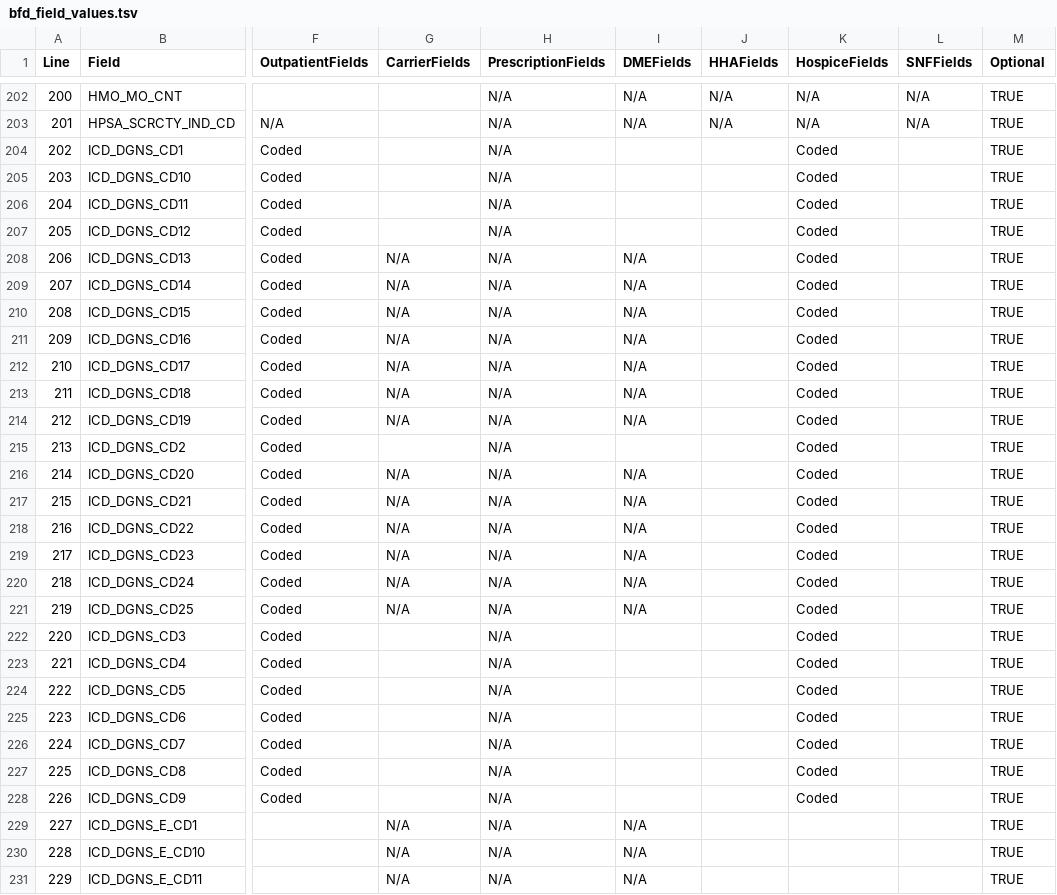
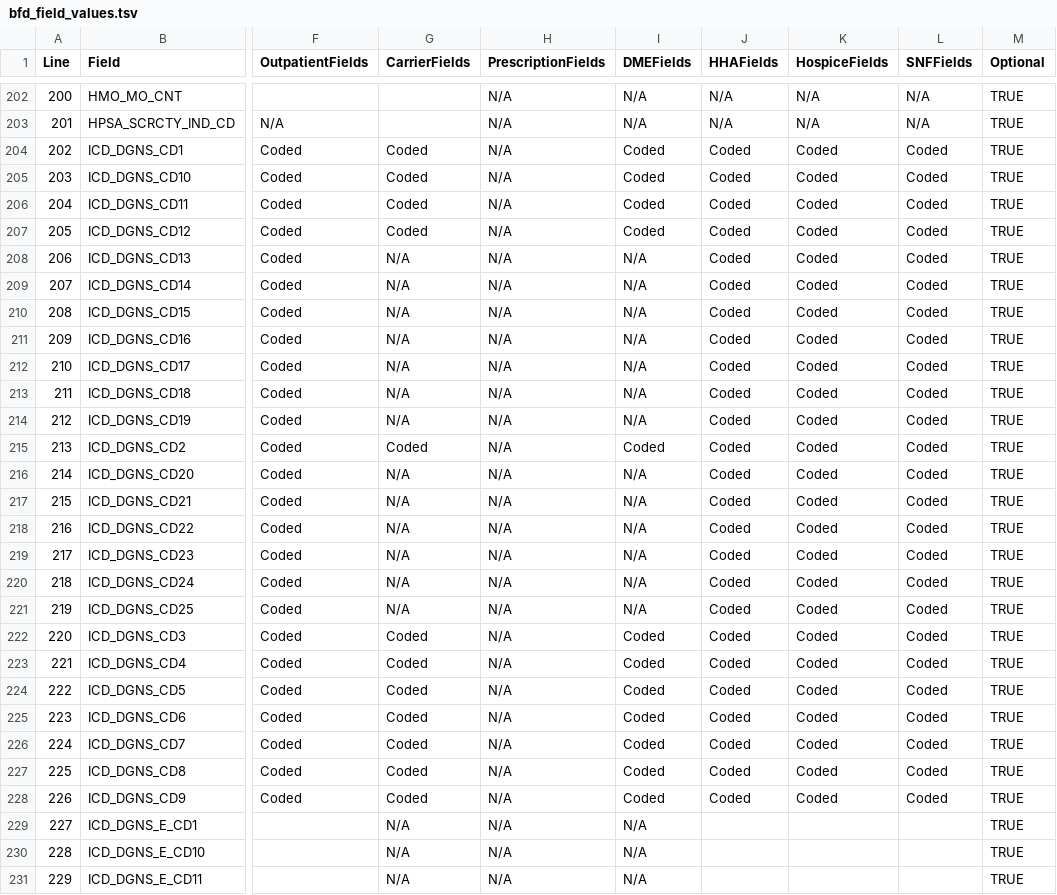
Before and after one commit to stansL/synthea, a TSV file: src/main/resources/export/bfd_field_values.tsv, drawn as a sheet; only a part is shown, gaps mark what is left out; the diff covers the shown part only; the diff names each change by its address in the sheet, - before the commit and + after, or states it on an @@ line.

```diff
--- a/src/main/resources/export/bfd_field_values.tsv
+++ b/src/main/resources/export/bfd_field_values.tsv
-G204:G207 (CarrierFields): (empty)
+G204:G207 (CarrierFields): Coded
-I204:I207 (DMEFields): (empty)
+I204:I207 (DMEFields): Coded
-J204:J228 (HHAFields): (empty)
+J204:J228 (HHAFields): Coded
-L204:L228 (SNFFields): (empty)
+L204:L228 (SNFFields): Coded
-G215 (CarrierFields): (empty)
+G215 (CarrierFields): Coded
-I215 (DMEFields): (empty)
+I215 (DMEFields): Coded
-G222:G228 (CarrierFields): (empty)
+G222:G228 (CarrierFields): Coded
-I222:I228 (DMEFields): (empty)
+I222:I228 (DMEFields): Coded
```
Also changed, not shown: 86 edited cells elsewhere in this file, 1 other file.
